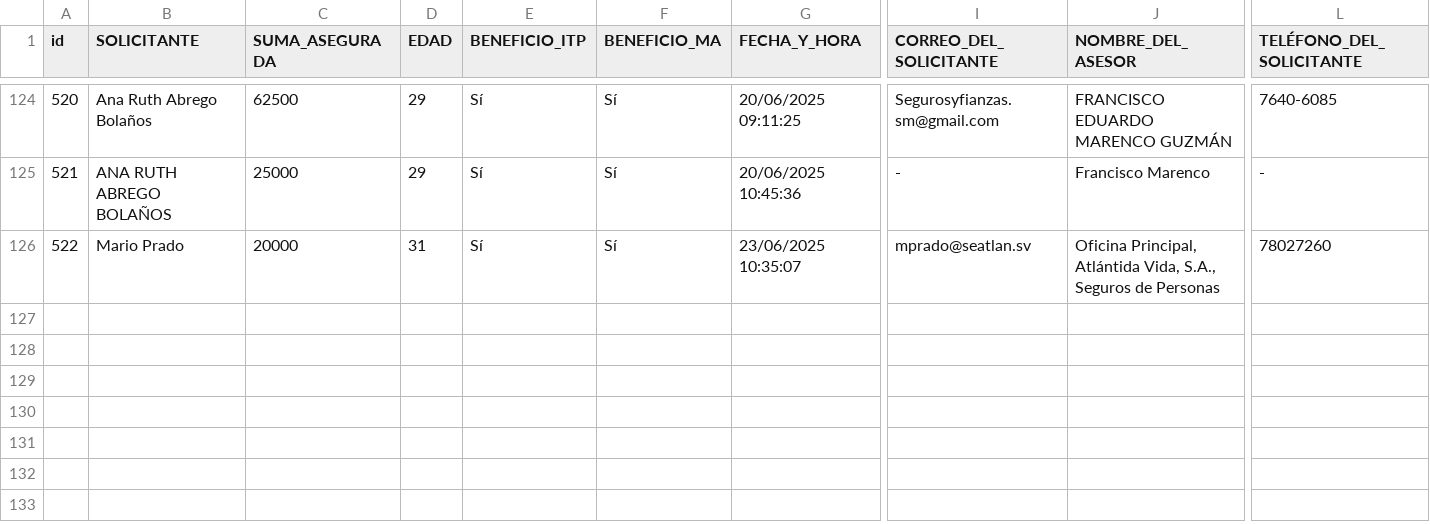
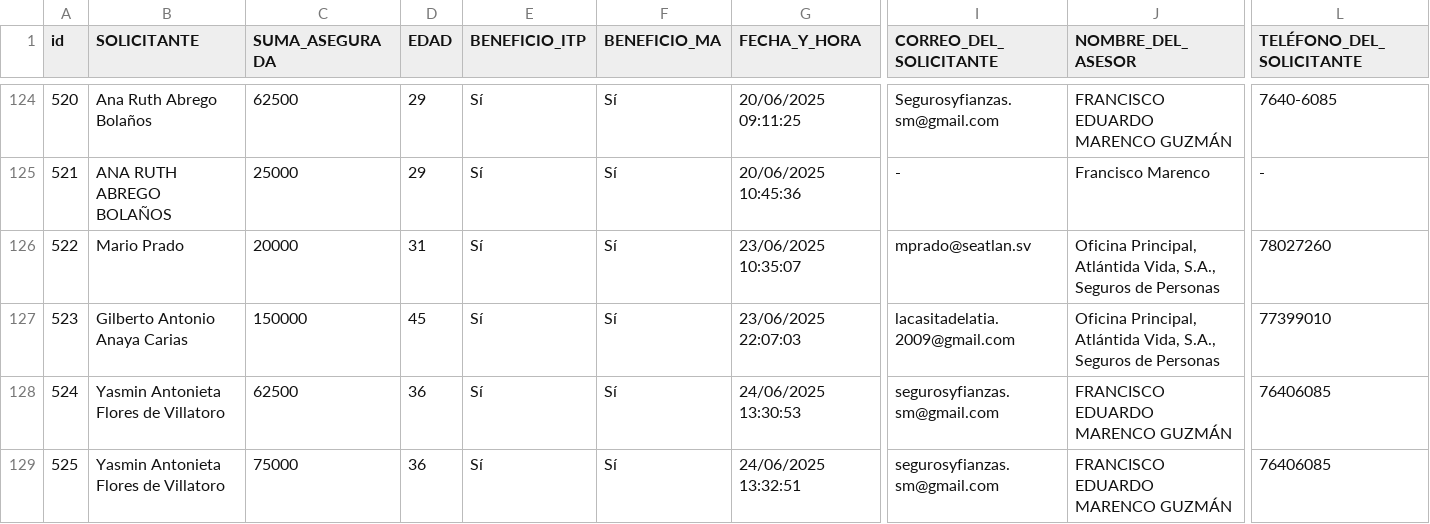
Before and after one commit to ricardoactuario/Estad-sticas, a CSV file: cotizador02.csv, drawn as a sheet; only a part is shown, gaps mark what is left out; rows hold the shown columns only; the diff names each change by its address in the sheet, - before the commit and + after, or states it on an @@ line.

Commit message:
Actualizar cotizador02.csv automáticamente

```diff
--- a/cotizador02.csv
+++ b/cotizador02.csv
+row 127: 523 | Gilberto Antonio Anaya Carias | 150000 | 45 | Sí | Sí | 23/06/2025 22:07:03 | lacasitadelatia.2009@gmail.com | Oficina Principal, Atlántida Vida, S.A., Seguros de Personas | 77399010
+row 128: 524 | Yasmin Antonieta Flores de Villatoro | 62500 | 36 | Sí | Sí | 24/06/2025 13:30:53 | segurosyfianzas.sm@gmail.com | FRANCISCO EDUARDO MARENCO GUZMÁN | 76406085
+row 129: 525 | Yasmin Antonieta Flores de Villatoro | 75000 | 36 | Sí | Sí | 24/06/2025 13:32:51 | segurosyfianzas.sm@gmail.com | FRANCISCO EDUARDO MARENCO GUZMÁN | 76406085
```
